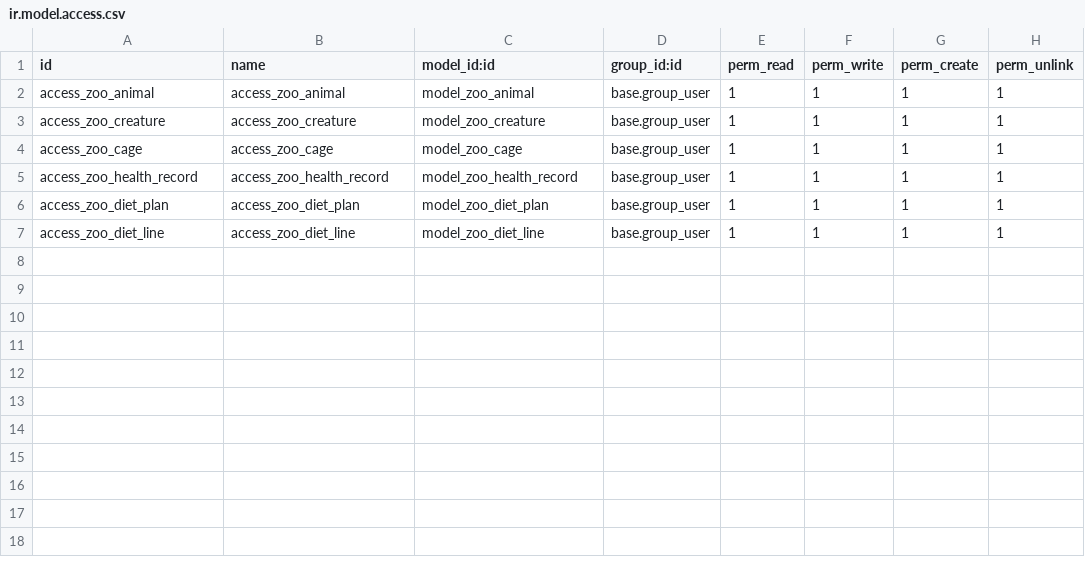
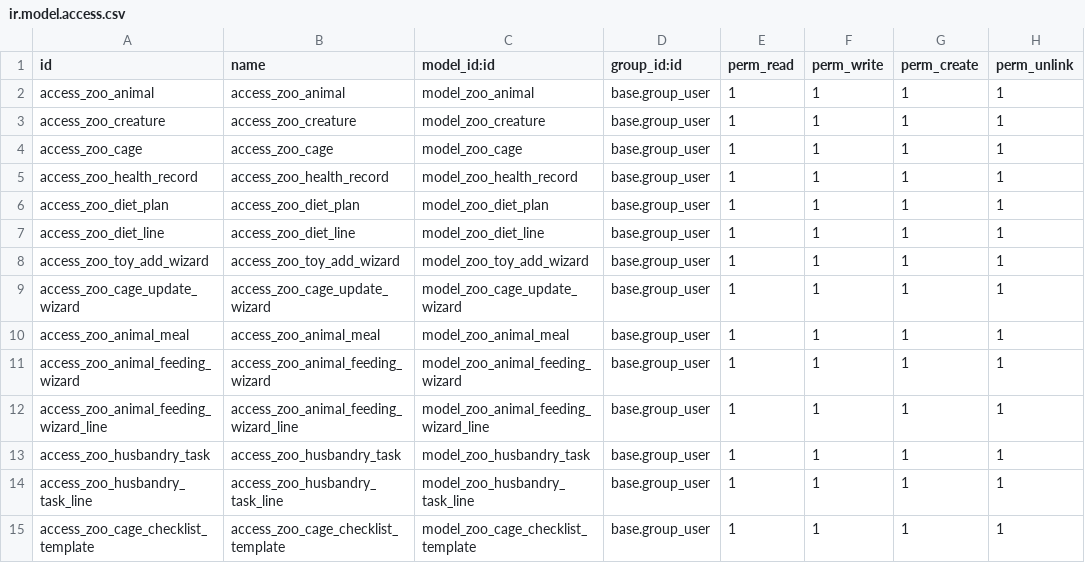
Before and after one commit to mtpc4s9/odoo-18-docker-compose, a CSV file: addons/zoo/security/ir.model.access.csv, drawn as a sheet.

```diff
--- a/addons/zoo/security/ir.model.access.csv
+++ b/addons/zoo/security/ir.model.access.csv
@@ -7 +7,9 @@ access_zoo_diet_plan,access_zoo_diet_plan,model_zoo_diet_plan,base.group_user,1,
 access_zoo_diet_line,access_zoo_diet_line,model_zoo_diet_line,base.group_user,1,1,1,1
+access_zoo_toy_add_wizard,access_zoo_toy_add_wizard,model_zoo_toy_add_wizard,base.group_user,1,1,1,1
+access_zoo_cage_update_wizard,access_zoo_cage_update_wizard,model_zoo_cage_update_wizard,base.group_user,1,1,1,1
+access_zoo_animal_meal,access_zoo_animal_meal,model_zoo_animal_meal,base.group_user,1,1,1,1
+access_zoo_animal_feeding_wizard,access_zoo_animal_feeding_wizard,model_zoo_animal_feeding_wizard,base.group_user,1,1,1,1
+access_zoo_animal_feeding_wizard_line,access_zoo_animal_feeding_wizard_line,model_zoo_animal_feeding_wizard_line,base.group_user,1,1,1,1
+access_zoo_husbandry_task,access_zoo_husbandry_task,model_zoo_husbandry_task,base.group_user,1,1,1,1
+access_zoo_husbandry_task_line,access_zoo_husbandry_task_line,model_zoo_husbandry_task_line,base.group_user,1,1,1,1
+access_zoo_cage_checklist_template,access_zoo_cage_checklist_template,model_zoo_cage_checklist_template,base.group_user,1,1,1,1
```
Also changed, not shown: 37 other files.
